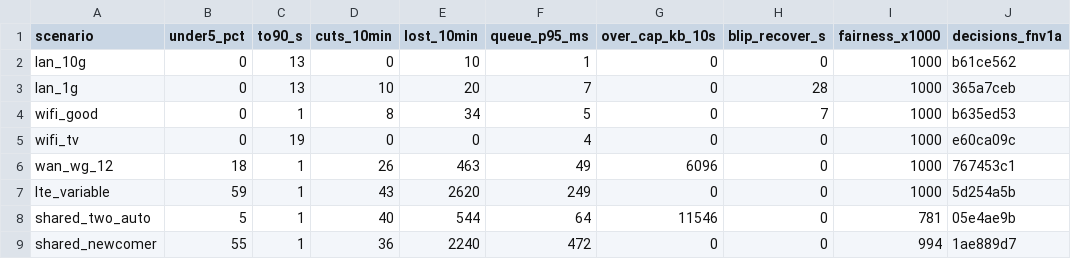
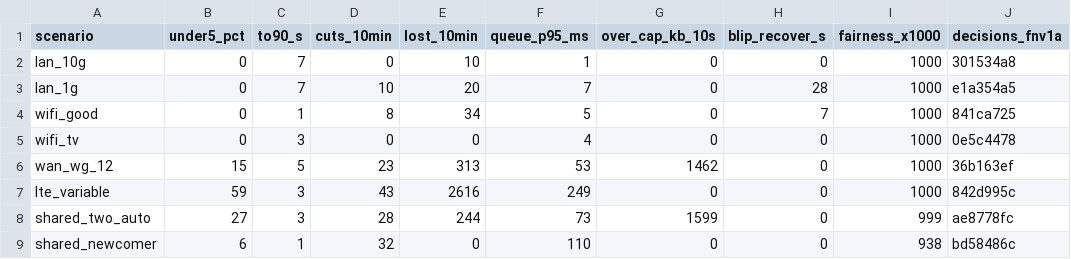
Before and after one commit to aditi-ab/punktfunk-rpi5, a TSV file: crates/punktfunk-core/src/abr/sim/baseline.tsv, drawn as a sheet; only a part is shown; the diff covers the shown part only.

Commit message:
feat(core/abr): open the session at what the ramp measured
Every Automatic session opens at a flat 20 Mbps, whatever the mode and
whatever the link: four times over a 5 Mbps tunnel and 0.015 bpp at 4K165.
The ramp has just measured the link, so the session opens at what it found —
half of it, and never above what a clean picture at this mode wants.

Half, because the measurement is one reading of a link that moves: a session
that opens under its wall climbs out in a window or two, one that opens over
it spends the first seconds cascading. Both numbers are wire budgets, the
domain the measurement and `SetBitrate` are already in — at the bottom of the
range the parity floor puts a quarter of the budget on FEC, and mixing it with
encoder rate would open every weak link over its wall.

`wan_wg_12` loses three quarters of its bytes over capacity and a third of its
lost frames; the wired and Wi-Fi rows reach 90 % of what they hold in three to
seven seconds instead of thirteen to twenty-one. `shared_two_auto` gets worse:
both ends now open at their share, so a tunnel oversubscribed by one session
is oversubscribed by two.

```diff
--- a/crates/punktfunk-core/src/abr/sim/baseline.tsv
+++ b/crates/punktfunk-core/src/abr/sim/baseline.tsv
@@ -1,9 +1,9 @@
 scenario	under5_pct	to90_s	cuts_10min	lost_10min	queue_p95_ms	over_cap_kb_10s	blip_recover_s	fairness_x1000	decisions_fnv1a
-lan_10g	0	13	0	10	1	0	0	1000	b61ce562
-lan_1g	0	13	10	20	7	0	28	1000	365a7ceb
-wifi_good	0	1	8	34	5	0	7	1000	b635ed53
-wifi_tv	0	19	0	0	4	0	0	1000	e60ca09c
-wan_wg_12	18	1	26	463	49	6096	0	1000	767453c1
-lte_variable	59	1	43	2620	249	0	0	1000	5d254a5b
-shared_two_auto	5	1	40	544	64	11546	0	781	05e4ae9b
-shared_newcomer	55	1	36	2240	472	0	0	994	1ae889d7
+lan_10g	0	7	0	10	1	0	0	1000	301534a8
+lan_1g	0	7	10	20	7	0	28	1000	e1a354a5
+wifi_good	0	1	8	34	5	0	7	1000	841ca725
+wifi_tv	0	3	0	0	4	0	0	1000	0e5c4478
+wan_wg_12	15	5	23	313	53	1462	0	1000	36b163ef
+lte_variable	59	3	43	2616	249	0	0	1000	842d995c
+shared_two_auto	27	3	28	244	73	1599	0	999	ae8778fc
+shared_newcomer	6	1	32	0	110	0	0	938	bd58486c
```
Also changed, not shown: 49 edited cells elsewhere in this file, 4 other files.
